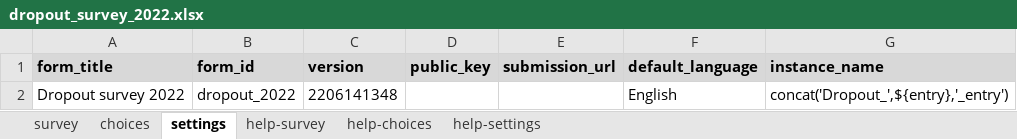
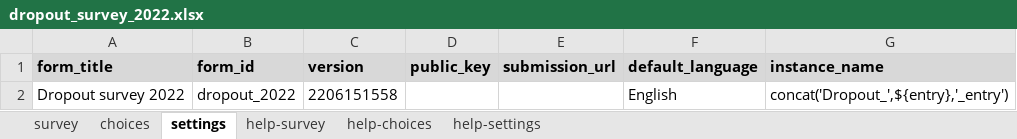
Before and after one commit to ARCED-Foundation/catigen, an Excel workbook: dropout_survey_2022.xlsx, sheet settings, drawn as a sheet; values as stored, in another font and other column widths than the file's, no borders; the diff names each change by its address in the sheet, - before the commit and + after, or states it on an @@ line.

```diff
--- a/dropout_survey_2022.xlsx (sheet settings)
+++ b/dropout_survey_2022.xlsx (sheet settings)
-C2 (version): 2206141348
+C2 (version): 2206151558
```
Also changed, not shown: sheet survey, WB CATI Form.xlsx, 1 other file.
